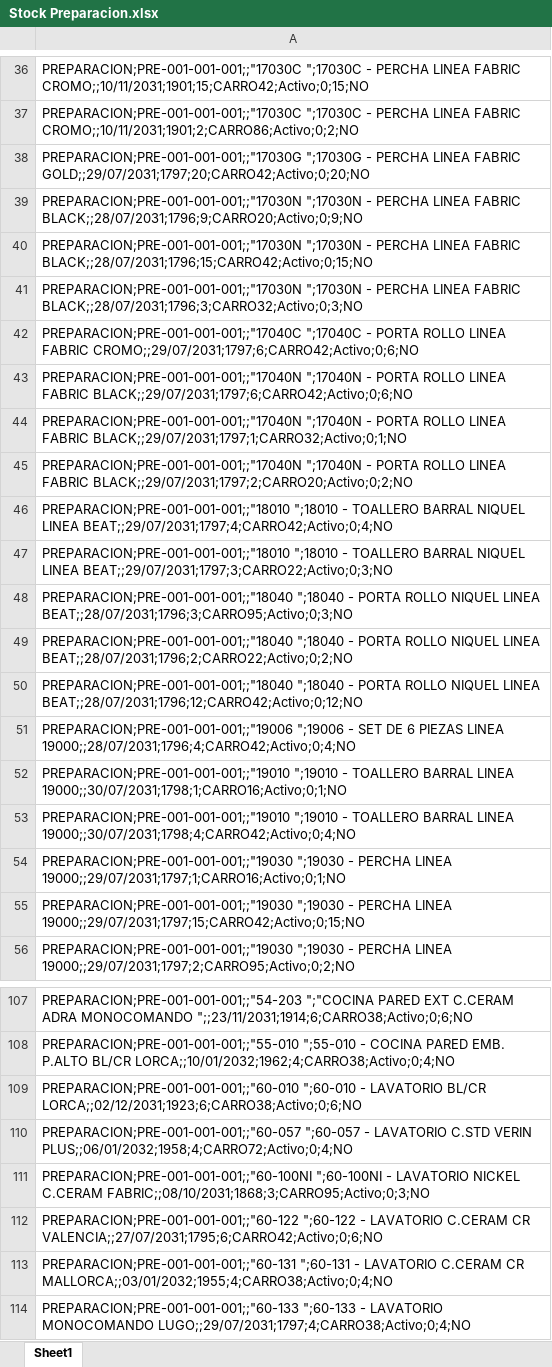
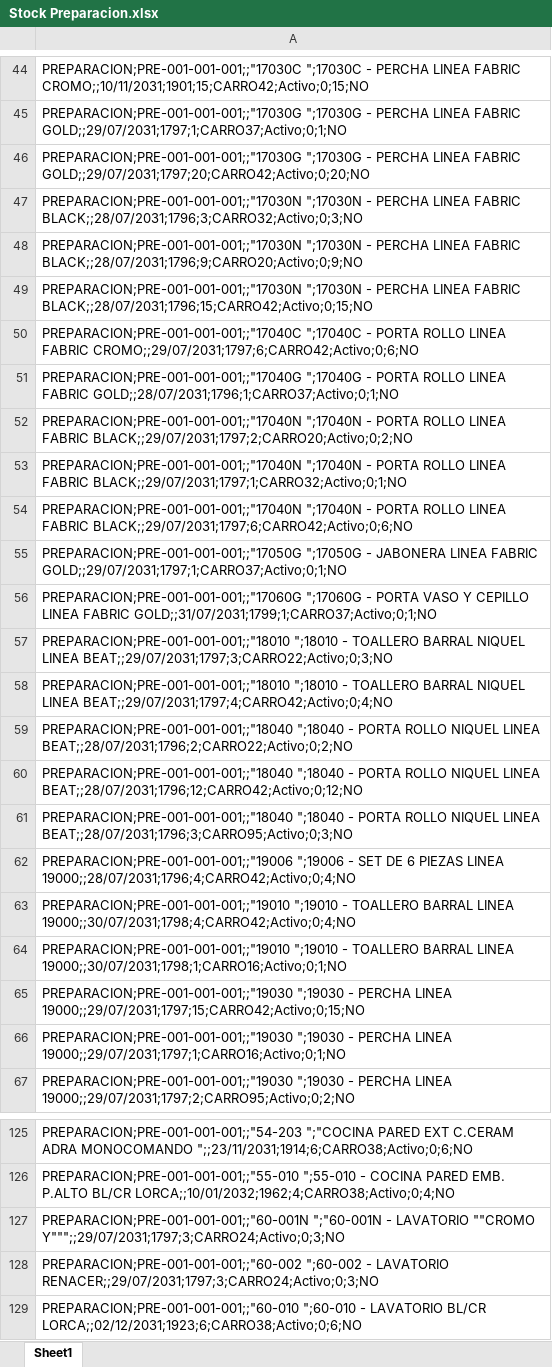
Before and after one commit to IvanGoyena/Logistica-Peirano, an Excel workbook: Data_WMS/Stock Preparacion.xlsx, sheet Sheet1, drawn as a sheet; only a part is shown, gaps mark what is left out; the shorter side is filled out with more unchanged rows; values as stored, in another font and other column widths than the file's, no borders; addresses are those after the commit; the diff covers the shown part only; the diff names each change by its address in the sheet, - before the commit and + after, or states it on an @@ line.

Commit message:
Actualización automática WMS - Stock Preparacion - 27/08/2026 09:18:20

```diff
--- a/Data_WMS/Stock Preparacion.xlsx (sheet Sheet1)
+++ b/Data_WMS/Stock Preparacion.xlsx (sheet Sheet1)
-A45: PREPARACION;PRE-001-001-001;;"17030C ";17030C - PERCHA LINEA FABRIC CROMO;;10/11/2031;1901;2;CARRO86;Activo;0;2;NO
+A45: PREPARACION;PRE-001-001-001;;"17030G ";17030G - PERCHA LINEA FABRIC GOLD;;29/07/2031;1797;1;CARRO37;Activo;0;1;NO
-row 41: PREPARACION;PRE-001-001-001;;"17030N ";1…
+row 47: PREPARACION;PRE-001-001-001;;"17030N ";1…
+row 51: PREPARACION;PRE-001-001-001;;"17040G ";17040G - PORTA ROLLO LINEA FABRIC GOLD;;28/07/2031;1796;1;CARRO37;Activo;0;1;NO
+row 52: PREPARACION;PRE-001-001-001;;"17040N ";17040N - PORTA ROLLO LINEA FABRIC BLACK;;29/07/2031;1797;2;CARRO20;Activo;0;2;NO
+row 53: PREPARACION;PRE-001-001-001;;"17040N ";17040N - PORTA ROLLO LINEA FABRIC BLACK;;29/07/2031;1797;1;CARRO32;Activo;0;1;NO
-A55: PREPARACION;PRE-001-001-001;;"17040N ";17040N - PORTA ROLLO LINEA FABRIC BLACK;;29/07/2031;1797;1;CARRO32;Activo;0;1;NO
+A55: PREPARACION;PRE-001-001-001;;"17050G ";17050G - JABONERA LINEA FABRIC GOLD;;29/07/2031;1797;1;CARRO37;Activo;0;1;NO
-A56: PREPARACION;PRE-001-001-001;;"17040N ";17040N - PORTA ROLLO LINEA FABRIC BLACK;;29/07/2031;1797;2;CARRO20;Activo;0;2;NO
+A56: PREPARACION;PRE-001-001-001;;"17060G ";17060G - PORTA VASO Y CEPILLO LINEA FABRIC GOLD;;31/07/2031;1799;1;CARRO37;Activo;0;1;NO
-row 47: PREPARACION;PRE-001-001-001;;"18010 ";18…
+row 57: PREPARACION;PRE-001-001-001;;"18010 ";18…
-row 48: PREPARACION;PRE-001-001-001;;"18040 ";18…
+row 61: PREPARACION;PRE-001-001-001;;"18040 ";18…
-row 53: PREPARACION;PRE-001-001-001;;"19010 ";19…
+row 63: PREPARACION;PRE-001-001-001;;"19010 ";19…
-row 55: PREPARACION;PRE-001-001-001;;"19030 ";19…
+row 65: PREPARACION;PRE-001-001-001;;"19030 ";19…
+row 127: PREPARACION;PRE-001-001-001;;"60-001N ";"60-001N - LAVATORIO ""CROMO Y""";;29/07/2031;1797;3;CARRO24;Activo;0;3;NO
+row 128: PREPARACION;PRE-001-001-001;;"60-002 ";60-002 - LAVATORIO RENACER;;29/07/2031;1797;3;CARRO24;Activo;0;3;NO
```
Also changed, not shown: 44 added rows, 9 removed rows, 26 moved rows and 10 edited cells elsewhere in this sheet.
